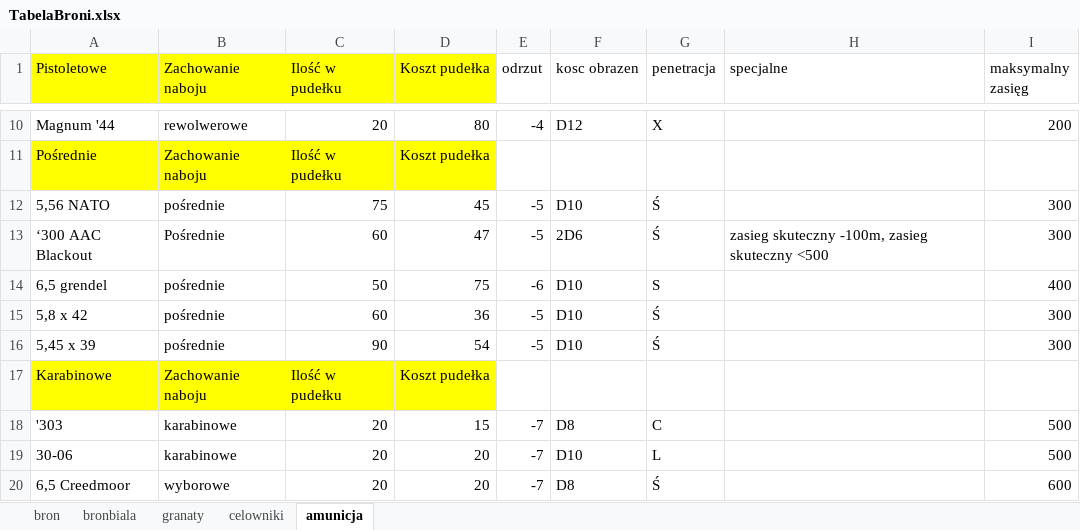
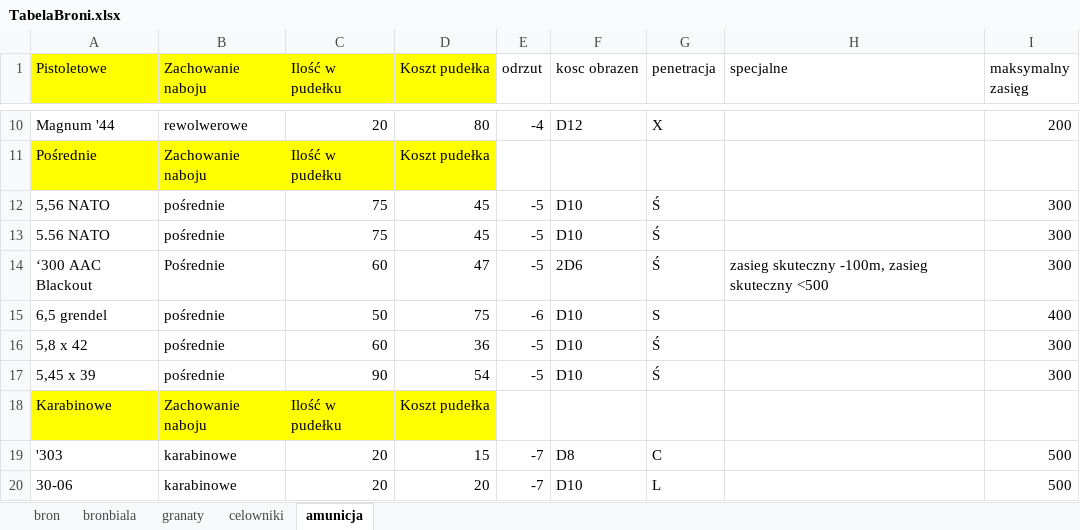
Before and after one commit to PLchochliman/TG, an Excel workbook: TabelaBroni.xlsx, sheet amunicja, drawn as a sheet; only a part is shown, gaps mark what is left out; the shorter side is filled out with more unchanged rows; values as stored, in another font and other column widths than the file's, no borders; the diff names each change by its address in the sheet, - before the commit and + after, or states it on an @@ line.

```diff
--- a/TabelaBroni.xlsx (sheet amunicja)
+++ b/TabelaBroni.xlsx (sheet amunicja)
+row 13: 5.56 NATO | pośrednie | 75 | 45 | -5 | D10 | Ś |  | 300
```
Also changed, not shown: sheet bron, sheet celowniki, sheet bronbiala, formulas that keep their value, SpecjalizacjeDoZrobienia.xlsx, 5 other files.
